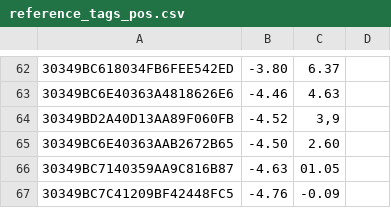
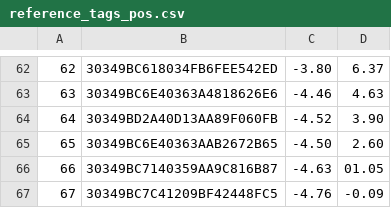
Before and after one commit to RogiVentu/TFG_RFID, a CSV file: dades/reference_tags_pos.csv, drawn as a sheet; only a part is shown, gaps mark what is left out; removed rows and columns are numbered as before the commit, all else as after; the diff covers the shown part only; the diff names each change by its address in the sheet, - before the commit and + after, or states it on an @@ line.

```diff
--- a/dades/reference_tags_pos.csv
+++ b/dades/reference_tags_pos.csv
+column A, rows 62-67: 62 | 63 | 64 | 65 | 66 | 67
-column D, empty
-D64: 3,9
+D64: 3.90
```
Also changed, not shown: 7 edited cells elsewhere in this file, 12 other files.
